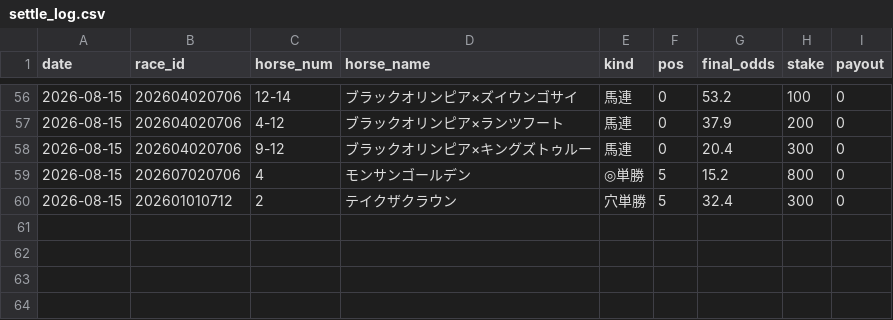
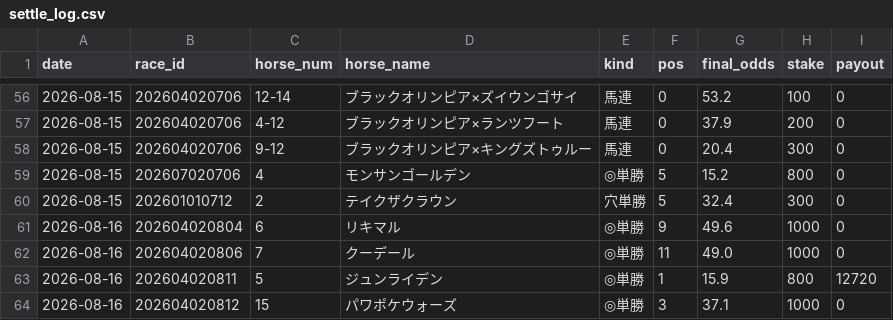
Before and after one commit to sajicosaji/keiba-prediction, a CSV file: data/settle_log.csv, drawn as a sheet; only a part is shown, gaps mark what is left out; the diff names each change by its address in the sheet, - before the commit and + after, or states it on an @@ line.

```diff
--- a/data/settle_log.csv
+++ b/data/settle_log.csv
+row 61: 2026-08-16 | 202604020804 | 6 | リキマル | ◎単勝 | 9 | 49.6 | 1000 | 0
+row 62: 2026-08-16 | 202604020806 | 7 | クーデール | ◎単勝 | 11 | 49.0 | 1000 | 0
+row 63: 2026-08-16 | 202604020811 | 5 | ジュンライデン | ◎単勝 | 1 | 15.9 | 800 | 12720
+row 64: 2026-08-16 | 202604020812 | 15 | パワポケウォーズ | ◎単勝 | 3 | 37.1 | 1000 | 0
```
